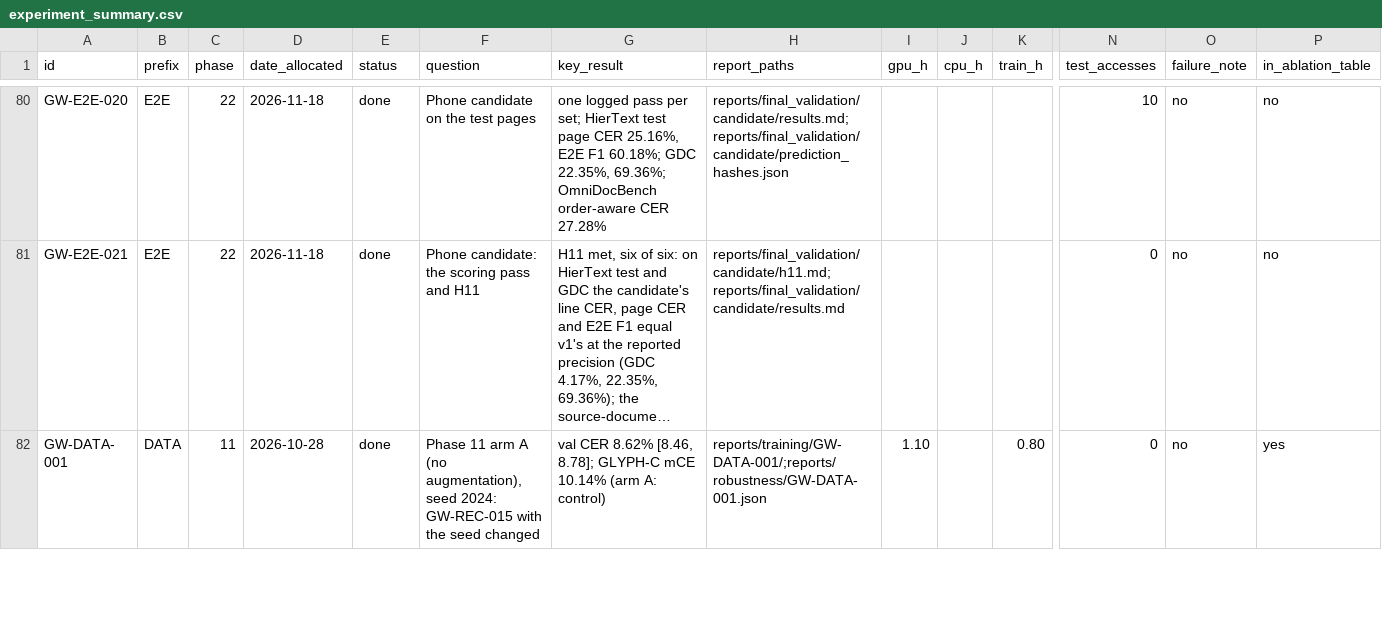
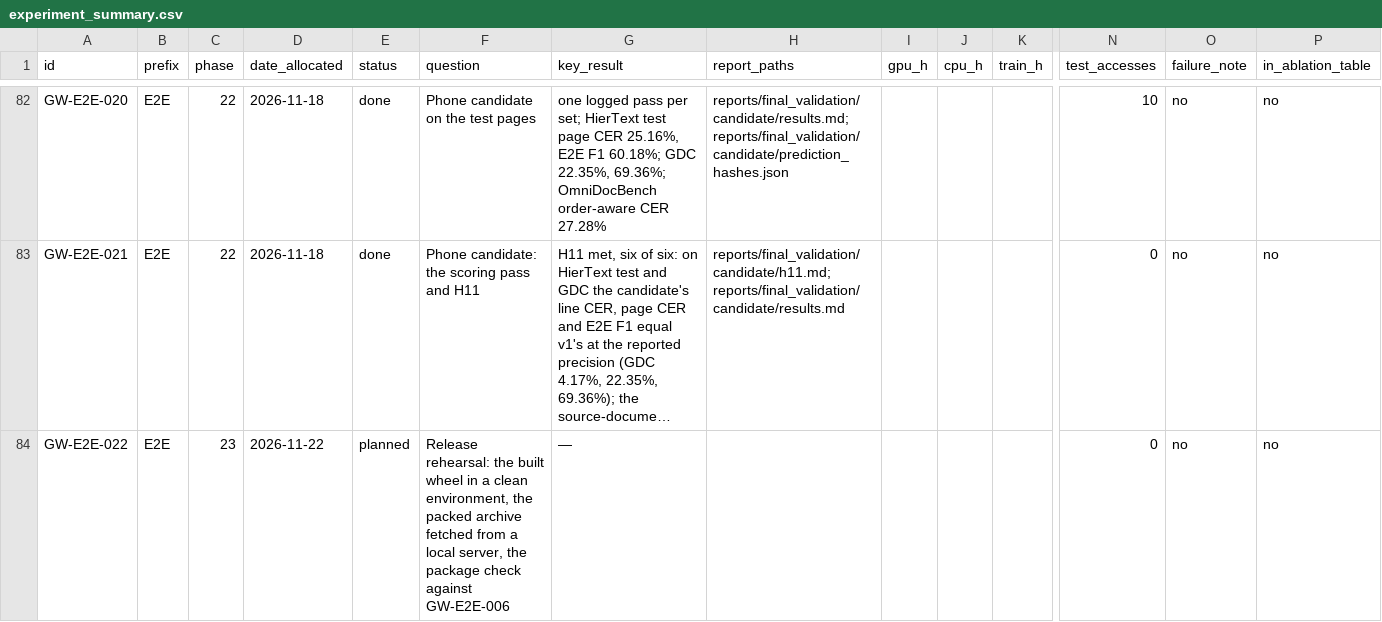
Before and after one commit to DuhItzAniket/Glypharis, a CSV file: reports/experiment_summary.csv, drawn as a sheet; only a part is shown, gaps mark what is left out; the shorter side is filled out with more unchanged rows; long unchanged cells end in …; rows hold the shown columns only; the diff covers the shown part only; the diff names each change by its address in the sheet, - before the commit and + after, or states it on an @@ line.

Commit message:
Register Phase 23
The release plan with the owner's decisions of 2026-11-22: Apache-2.0
for the code now, the weights packed and verified but published only
after qualified advice, glypharis-v1 as the only model, and GitHub,
PyPI and Zenodo each on their own go. Part 1 makes main release-ready
and publishes nothing; part 2 follows the advice. Four planned IDs:
two training smoke runs, the release rehearsal and the verification
of the published release.

```diff
--- a/reports/experiment_summary.csv
+++ b/reports/experiment_summary.csv
+row 84: GW-E2E-022 | E2E | 23 | 2026-11-22 | planned | Release rehearsal: the built wheel in a clean environment, the packed archive fetched from a local server, the package check against GW-E2E-006 | — |  |  |  |  | 0 | no | no
```
Also changed, not shown: 3 added rows elsewhere in this file, 10 other files.
